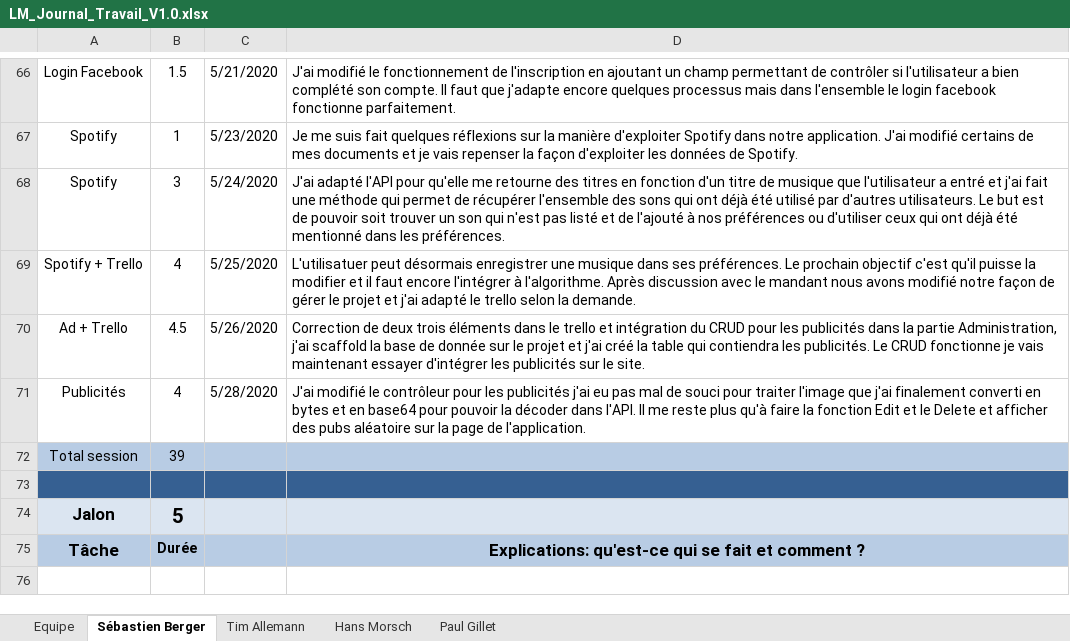
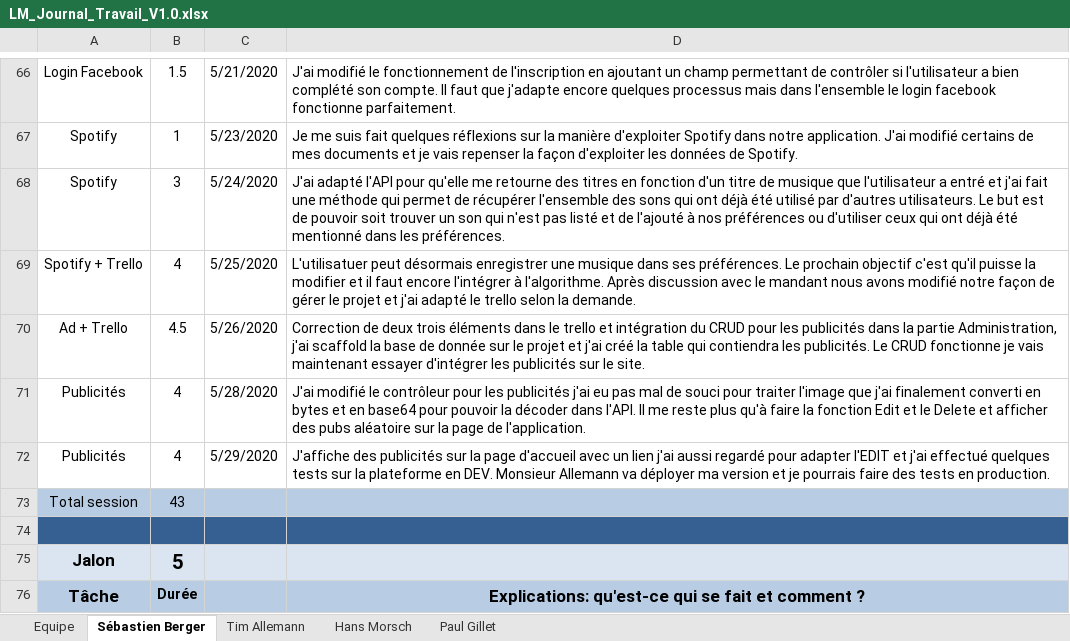
Before and after one commit to Zibeug/Love-Mirroring, an Excel workbook: LM_Journal_Travail_V1.0.xlsx, sheet Sébastien Berger, drawn as a sheet; only a part is shown, gaps mark what is left out; the shorter side is filled out with more unchanged rows; values as stored, in another font and other column widths than the file's, no borders; addresses are those after the commit; the diff names each change by its address in the sheet, - before the commit and + after, or states it on an @@ line.

```diff
--- a/LM_Journal_Travail_V1.0.xlsx (sheet Sébastien Berger)
+++ b/LM_Journal_Travail_V1.0.xlsx (sheet Sébastien Berger)
+row 72: Publicités | 4 | 5/29/2020 | J'affiche des publicités sur la page d'accueil avec un lien j'ai aussi regardé pour adapter l'EDIT et j'ai effectué quelques tests sur la plateforme en DEV. Monsieur Allemann va déployer ma version et je pourrais faire des tests en production.
-B73: 39
+B73: 43
```
Also changed, not shown: sheet Equipe.
